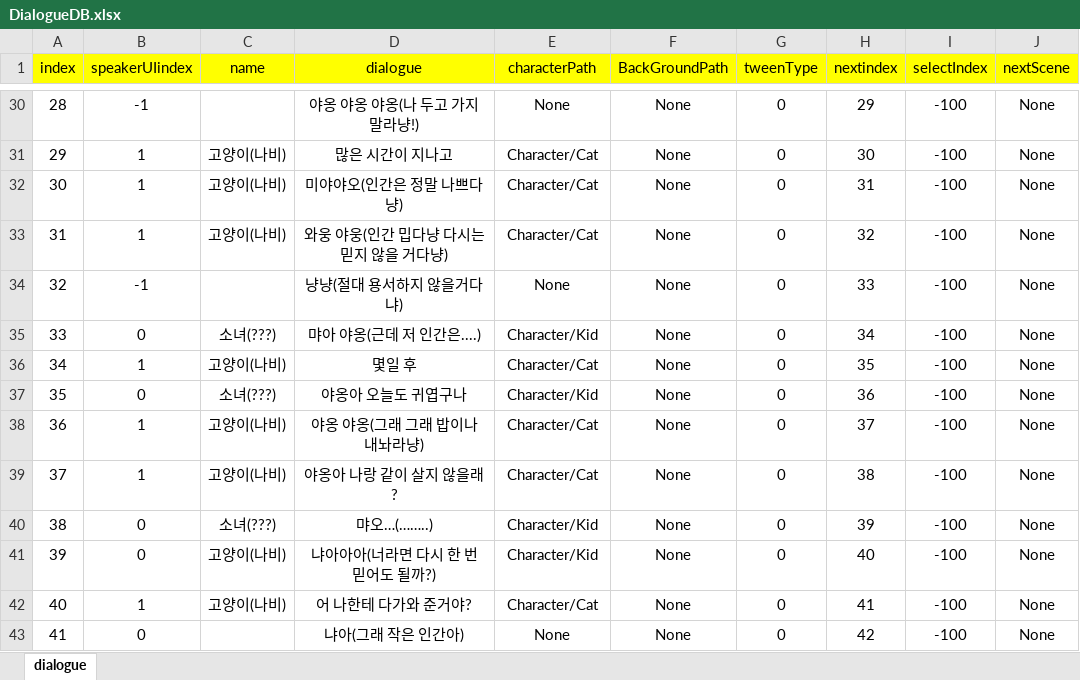
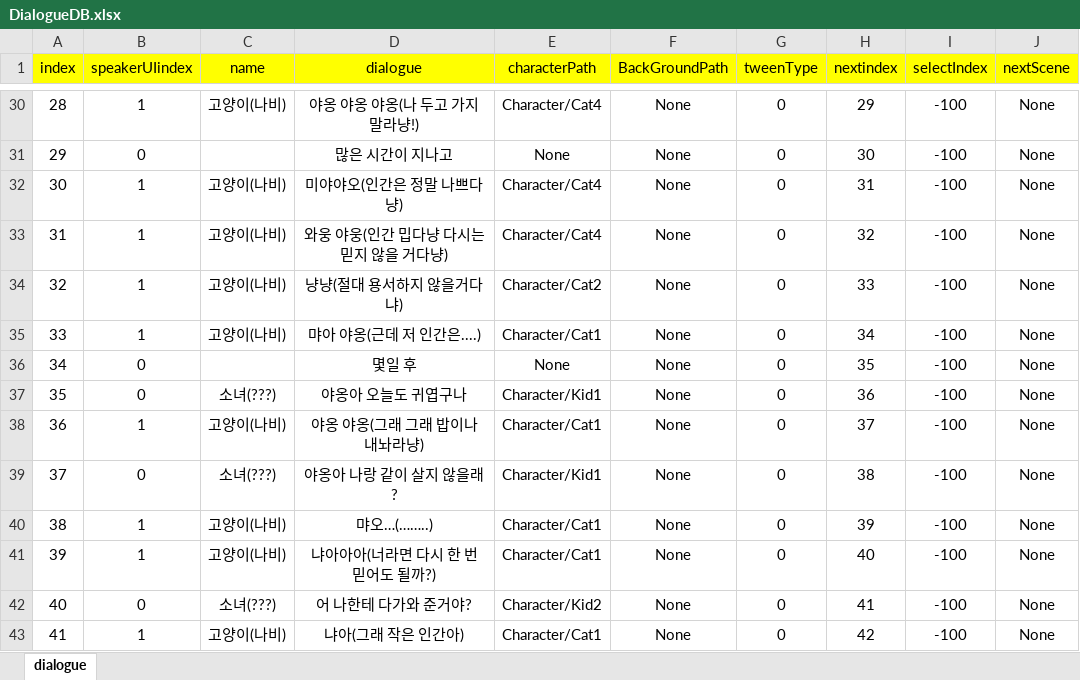
Before and after one commit to RyuHaJung/2rdgrade_fintest_YDprofessor, an Excel workbook: CatstoryGame/Assets/Resources/ExcelDB/DialogueDB.xlsx, sheet dialogue, drawn as a sheet; only a part is shown, gaps mark what is left out; values as stored, in another font and other column widths than the file's, no borders; the diff covers the shown part only; the diff names each change by its address in the sheet, - before the commit and + after, or states it on an @@ line.

```diff
--- a/CatstoryGame/Assets/Resources/ExcelDB/DialogueDB.xlsx (sheet dialogue)
+++ b/CatstoryGame/Assets/Resources/ExcelDB/DialogueDB.xlsx (sheet dialogue)
-B30 (speakerUIindex): -1
+B30 (speakerUIindex): 1
-C30 (name): (empty)
+C30 (name): 고양이(나비)
-E30 (characterPath): None
+E30 (characterPath): Character/Cat4
-B31 (speakerUIindex): 1
+B31 (speakerUIindex): 0
-C31 (name): 고양이(나비)
+C31 (name): (empty)
-E31 (characterPath): Character/Cat
+E31 (characterPath): None
-E32:E33 (characterPath): Character/Cat
+E32:E33 (characterPath): Character/Cat4
-B34 (speakerUIindex): -1
+B34 (speakerUIindex): 1
-C34 (name): (empty)
+C34 (name): 고양이(나비)
-E34 (characterPath): None
+E34 (characterPath): Character/Cat2
-B35 (speakerUIindex): 0
+B35 (speakerUIindex): 1
-C35 (name): 소녀(???)
+C35 (name): 고양이(나비)
-E35 (characterPath): Character/Kid
+E35 (characterPath): Character/Cat1
-B36 (speakerUIindex): 1
+B36 (speakerUIindex): 0
-C36 (name): 고양이(나비)
+C36 (name): (empty)
-E36 (characterPath): Character/Cat
+E36 (characterPath): None
-E37 (characterPath): Character/Kid
+E37 (characterPath): Character/Kid1
-E38 (characterPath): Character/Cat
+E38 (characterPath): Character/Cat1
-B39 (speakerUIindex): 1
+B39 (speakerUIindex): 0
-C39 (name): 고양이(나비)
+C39 (name): 소녀(???)
-E39 (characterPath): Character/Cat
+E39 (characterPath): Character/Kid1
-B40:B41 (speakerUIindex): 0
+B40:B41 (speakerUIindex): 1
-C40 (name): 소녀(???)
+C40 (name): 고양이(나비)
-E40:E41 (characterPath): Character/Kid
+E40:E41 (characterPath): Character/Cat1
-B42 (speakerUIindex): 1
+B42 (speakerUIindex): 0
-C42 (name): 고양이(나비)
+C42 (name): 소녀(???)
-E42 (characterPath): Character/Cat
+E42 (characterPath): Character/Kid2
-B43 (speakerUIindex): 0
+B43 (speakerUIindex): 1
-C43 (name): (empty)
+C43 (name): 고양이(나비)
-E43 (characterPath): None
+E43 (characterPath): Character/Cat1
```
Also changed, not shown: 7 added rows, 2 removed rows, 162 edited cells and row numbers in column A elsewhere in this sheet, 38 other files.
